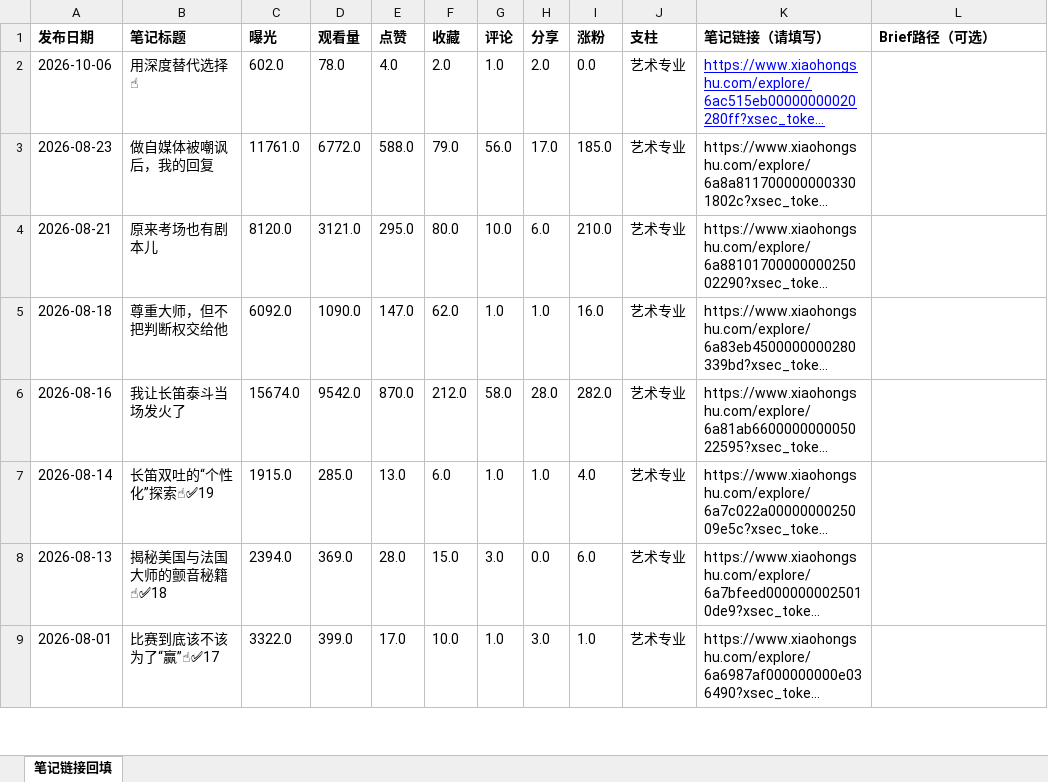
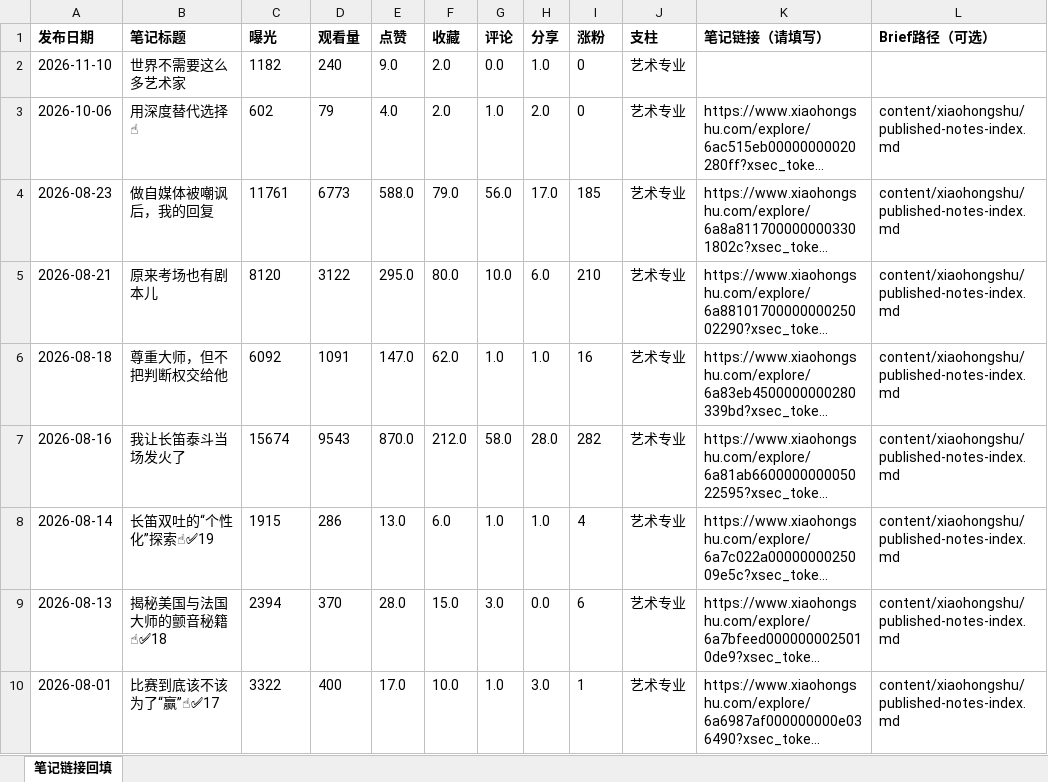
Before and after one commit to dymusiques/guide-brand-agent, an Excel workbook: content/analytics/xiaohongshu/笔记链接回填表.xlsx, sheet 笔记链接回填, drawn as a sheet; only a part is shown; long unchanged cells end in …; values as stored, in another font and other column widths than the file's, no borders; addresses are those after the commit; the diff covers the shown part only; the diff names each change by its address in the sheet, - before the commit and + after, or states it on an @@ line.

```diff
--- a/content/analytics/xiaohongshu/笔记链接回填表.xlsx (sheet 笔记链接回填)
+++ b/content/analytics/xiaohongshu/笔记链接回填表.xlsx (sheet 笔记链接回填)
+row 2: 2026-11-10 | 世界不需要这么多艺术家 | 1182 | 240 | 9.0 | 2.0 | 0.0 | 1.0 | 0 | 艺术专业
-C3 (曝光): 602.0
+C3 (曝光): 602
-D3 (观看量): 78.0
+D3 (观看量): 79
-I3 (涨粉): 0.0
+I3 (涨粉): 0
@@ K3 underline: on → off, text colour: #0000FF → black @@
-L3:L10 (Brief路径（可选）): (empty)
+L3:L10 (Brief路径（可选）): content/xiaohongshu/published-notes-index.md
-C4 (曝光): 11761.0
+C4 (曝光): 11761
-D4 (观看量): 6772.0
+D4 (观看量): 6773
-I4 (涨粉): 185.0
+I4 (涨粉): 185
-C5 (曝光): 8120.0
+C5 (曝光): 8120
-D5 (观看量): 3121.0
+D5 (观看量): 3122
-I5 (涨粉): 210.0
+I5 (涨粉): 210
-C6 (曝光): 6092.0
+C6 (曝光): 6092
-D6 (观看量): 1090.0
+D6 (观看量): 1091
-I6 (涨粉): 16.0
+I6 (涨粉): 16
-C7 (曝光): 15674.0
+C7 (曝光): 15674
-D7 (观看量): 9542.0
+D7 (观看量): 9543
-I7 (涨粉): 282.0
+I7 (涨粉): 282
-C8 (曝光): 1915.0
+C8 (曝光): 1915
-D8 (观看量): 285.0
+D8 (观看量): 286
-I8 (涨粉): 4.0
+I8 (涨粉): 4
-C9 (曝光): 2394.0
+C9 (曝光): 2394
-D9 (观看量): 369.0
+D9 (观看量): 370
-I9 (涨粉): 6.0
+I9 (涨粉): 6
-C10 (曝光): 3322.0
+C10 (曝光): 3322
-D10 (观看量): 399.0
+D10 (观看量): 400
-I10 (涨粉): 1.0
+I10 (涨粉): 1
```
Also changed, not shown: 60 edited cells and cell formats elsewhere in this sheet, 44 other files.
